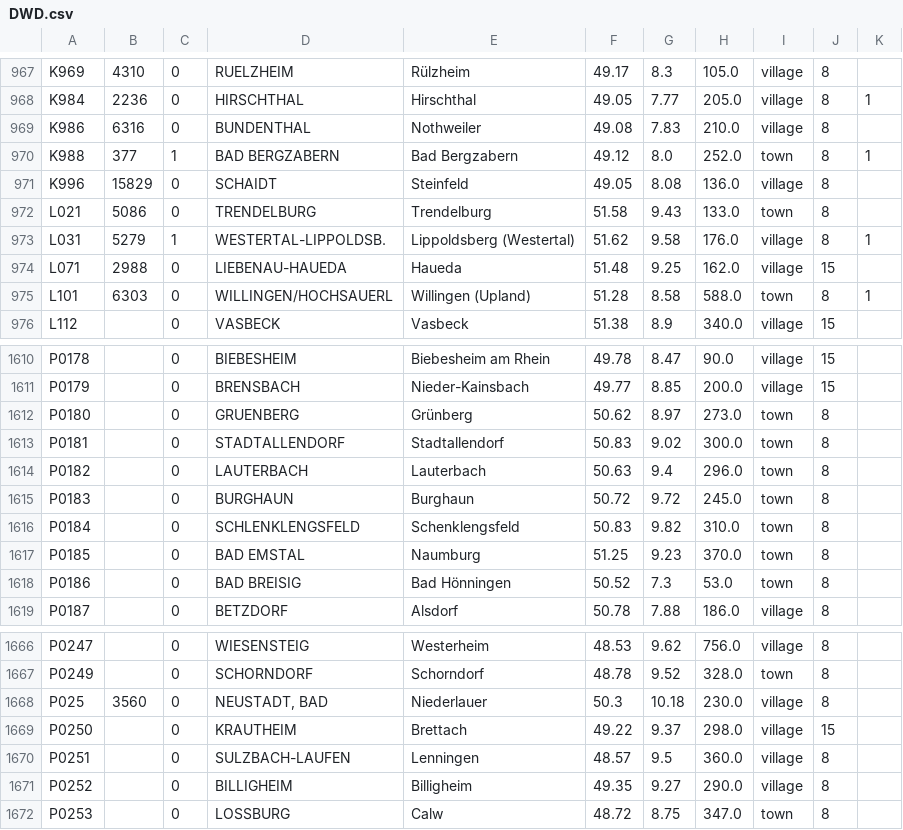
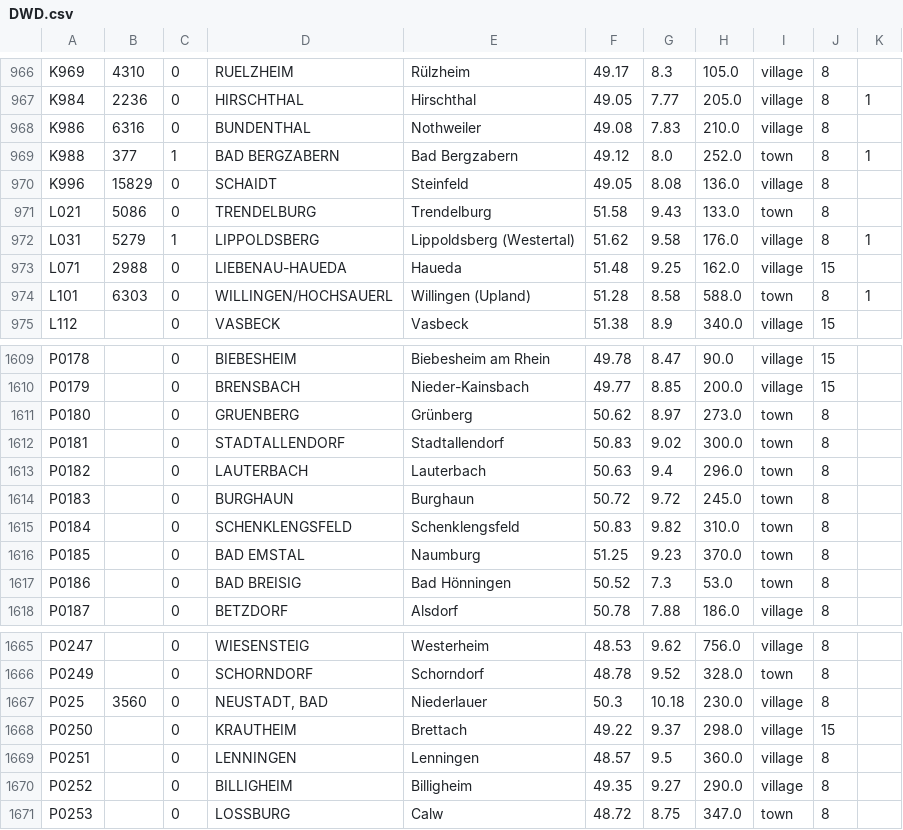
Before and after one commit to ntadej/Vremenar-Utils, a CSV file: src/vremenar_utils/data/stations/DWD.csv, drawn as a sheet; only a part is shown, gaps mark what is left out; the diff covers the shown part only.

```diff
--- a/src/vremenar_utils/data/stations/DWD.csv
+++ b/src/vremenar_utils/data/stations/DWD.csv
@@ -972,3 +971,3 @@ K996,15829,0,SCHAIDT,Steinfeld,49.05,8.08,136.0,village,8,
 L021,5086,0,TRENDELBURG,Trendelburg,51.58,9.43,133.0,town,8,
-L031,5279,1,WESTERTAL-LIPPOLDSB.,Lippoldsberg (Westertal),51.62,9.58,176.0,village,8,1
+L031,5279,1,LIPPOLDSBERG,Lippoldsberg (Westertal),51.62,9.58,176.0,village,8,1
 L071,2988,0,LIEBENAU-HAUEDA,Haueda,51.48,9.25,162.0,village,15,
@@ -1615,3 +1614,3 @@ P0182,,0,LAUTERBACH,Lauterbach,50.63,9.4,296.0,town,8,
 P0183,,0,BURGHAUN,Burghaun,50.72,9.72,245.0,town,8,
-P0184,,0,SCHLENKLENGSFELD,Schenklengsfeld,50.83,9.82,310.0,town,8,
+P0184,,0,SCHENKLENGSFELD,Schenklengsfeld,50.83,9.82,310.0,town,8,
 P0185,,0,BAD EMSTAL,Naumburg,51.25,9.23,370.0,town,8,
@@ -1669,3 +1668,3 @@ P025,3560,0,"NEUSTADT, BAD",Niederlauer,50.3,10.18,230.0,village,8,
 P0250,,0,KRAUTHEIM,Brettach,49.22,9.37,298.0,village,15,
-P0251,,0,SULZBACH-LAUFEN,Lenningen,48.57,9.5,360.0,village,8,
+P0251,,0,LENNINGEN,Lenningen,48.57,9.5,360.0,village,8,
 P0252,,0,BILLIGHEIM,Billigheim,49.35,9.27,290.0,village,8,
```
Also changed, not shown: 1 removed row and 19 edited cells elsewhere in this file, 1 other file.
